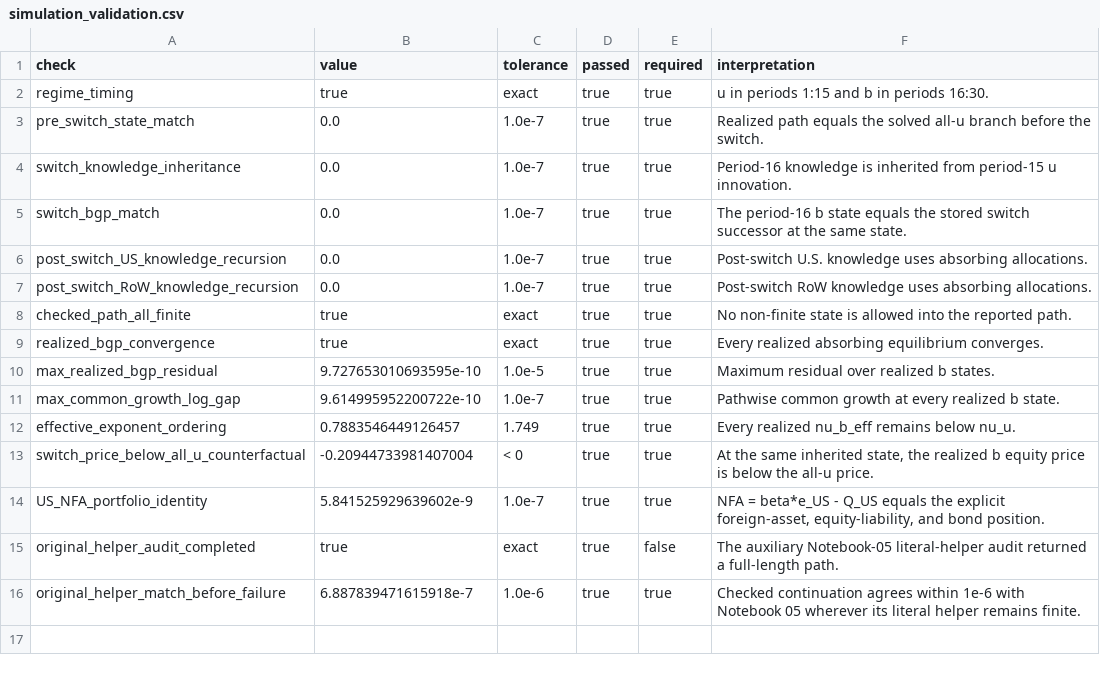
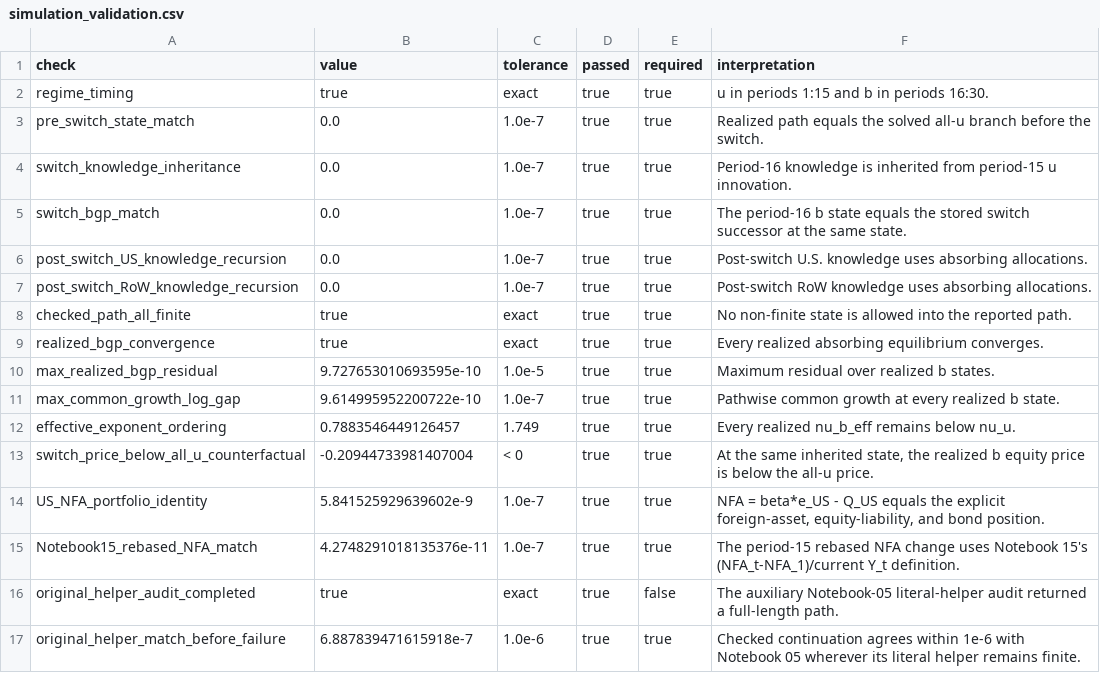
Before and after one commit to Cheng-Jipeng/Open_HKT, a CSV file: Two_country_production/outputs_v43/ahp_calibration_switch_at_16/simulation_validation.csv, drawn as a sheet; the diff names each change by its address in the sheet, - before the commit and + after, or states it on an @@ line.

```diff
--- a/Two_country_production/outputs_v43/ahp_calibration_switch_at_16/simulation_validation.csv
+++ b/Two_country_production/outputs_v43/ahp_calibration_switch_at_16/simulation_validation.csv
+row 15: Notebook15_rebased_NFA_match | 4.2748291018135376e-11 | 1.0e-7 | true | true | The period-15 rebased NFA change uses Notebook 15's (NFA_t-NFA_1)/current Y_t definition.
```
Also changed, not shown: Two_country_production/outputs_v43/ahp_calibration_switch_at_16/switch_path_t16.csv, 3 other files.
